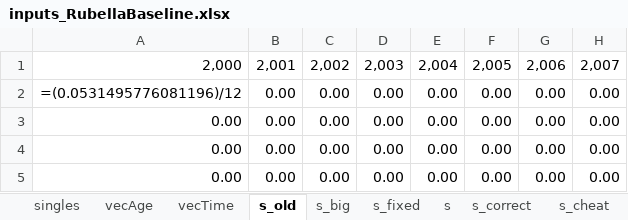
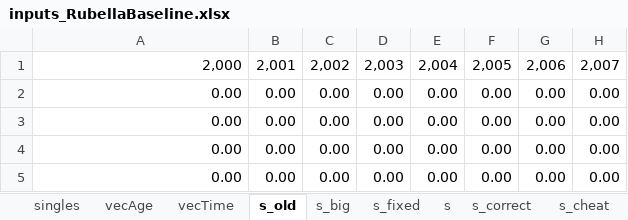
Before and after one commit to TaahirBhorat/RubellaNew, an Excel workbook: parameters/inputs_RubellaBaseline.xlsx, sheet s_old, drawn as a sheet; only a part is shown; values as stored, in another font and other column widths than the file's, no borders; formulas without a stored value are shown as written; the diff names each change by its address in the sheet, - before the commit and + after, or states it on an @@ line.

```diff
--- a/parameters/inputs_RubellaBaseline.xlsx (sheet s_old)
+++ b/parameters/inputs_RubellaBaseline.xlsx (sheet s_old)
-A2: =(0.0531495776081196)/12
+A2: 0.00
```
Also changed, not shown: sheet vecTime, sheet singles, sheet vecAge, modelStructure/RubellaModel.xlsx, 6 other files.
